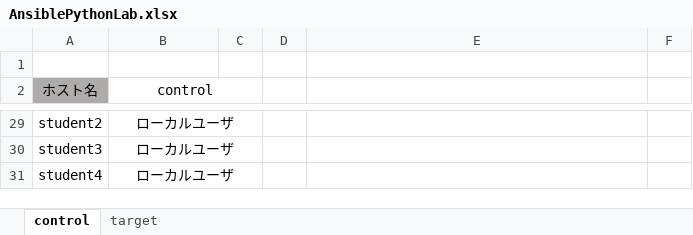
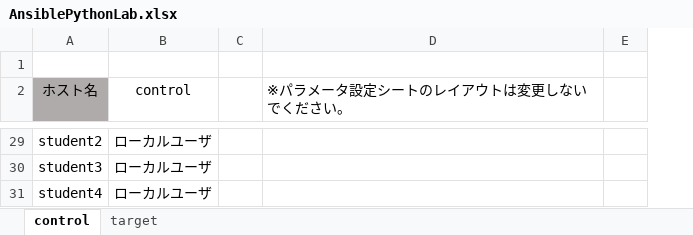
Before and after one commit to yrl-ogaya/ansible-python, an Excel workbook: lab2/AnsiblePythonLab.xlsx, sheet control, drawn as a sheet; only a part is shown, gaps mark what is left out; values as stored, in another font and other column widths than the file's, no borders; removed rows and columns are numbered as before the commit, all else as after; the diff covers the shown part only; the diff names each change by its address in the sheet, - before the commit and + after, or states it on an @@ line.

```diff
--- a/lab2/AnsiblePythonLab.xlsx (sheet control)
+++ b/lab2/AnsiblePythonLab.xlsx (sheet control)
-column D, empty
-B2:C2 merged
-D2: (empty)
+D2: ※パラメータ設定シートのレイアウトは変更しないでください。
-B29:C29 merged
-B30:C30 merged
-B31:C31 merged
```
Also changed, not shown: 3 edited cells, cell formats and merged cells elsewhere in this sheet, 6 other files.
